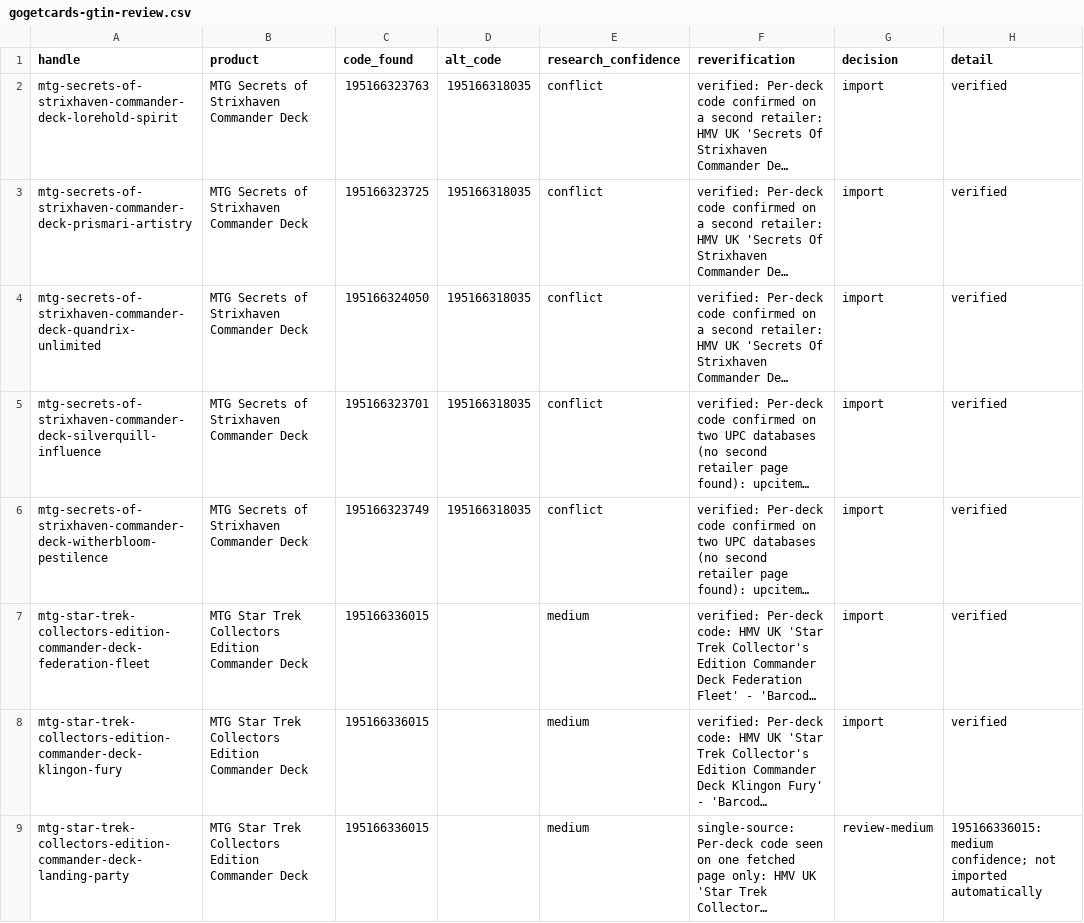
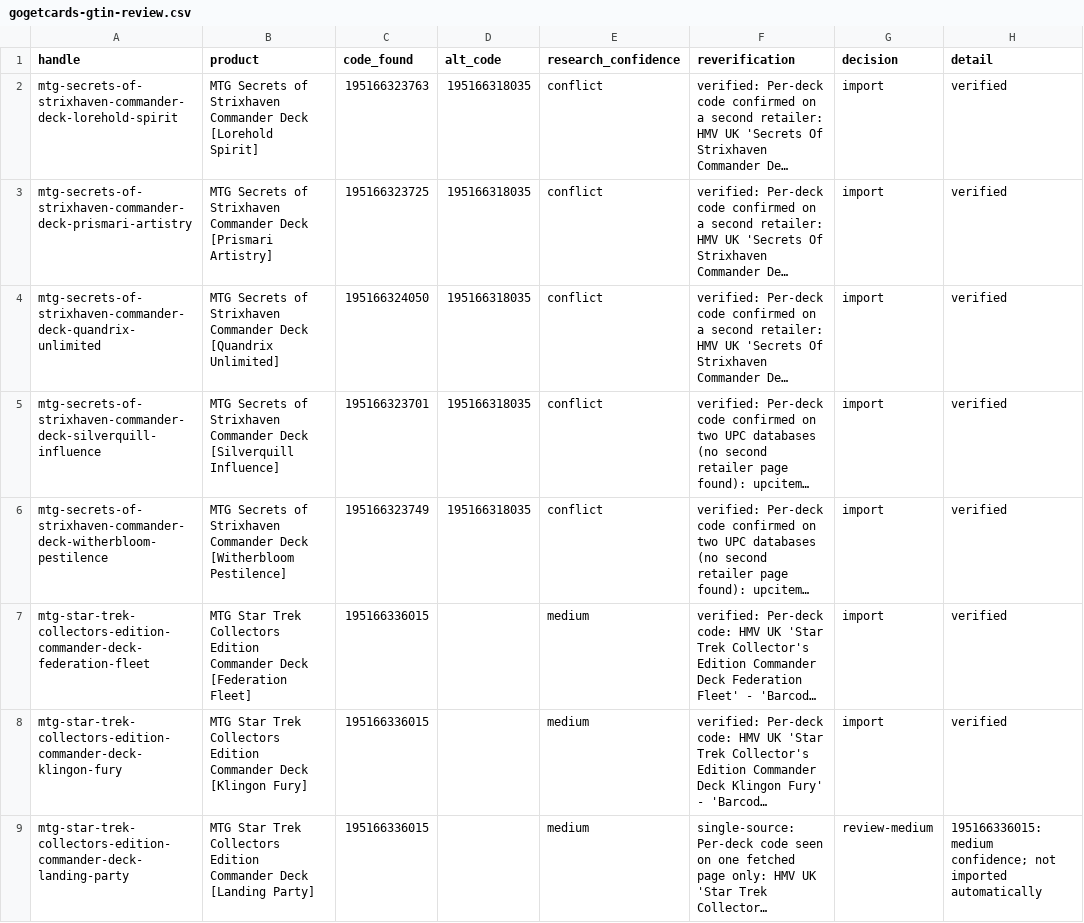
Before and after one commit to samezto-stack/gogetcards, a CSV file: docs/gogetcards-gtin-review.csv, drawn as a sheet; only a part is shown; long unchanged cells end in …; the diff covers the shown part only; the diff names each change by its address in the sheet, - before the commit and + after, or states it on an @@ line.

```diff
--- a/docs/gogetcards-gtin-review.csv
+++ b/docs/gogetcards-gtin-review.csv
-B2 (product): …Commander Deck
+B2 (product): …Commander Deck [Lorehold Spirit]
-B3 (product): …Commander Deck
+B3 (product): …Commander Deck [Prismari Artistry]
-B4 (product): …Commander Deck
+B4 (product): …Commander Deck [Quandrix Unlimited]
-B5 (product): …Commander Deck
+B5 (product): …Commander Deck [Silverquill Influence]
-B6 (product): …Commander Deck
+B6 (product): …Commander Deck [Witherbloom Pestilence]
-B7 (product): …Commander Deck
+B7 (product): …Commander Deck [Federation Fleet]
-B8 (product): …Commander Deck
+B8 (product): …Commander Deck [Klingon Fury]
-B9 (product): …Commander Deck
+B9 (product): …Commander Deck [Landing Party]
```
Also changed, not shown: 17 edited cells elsewhere in this file, docs/gogetcards-final-launch-shortlist.csv, docs/gogetcards-final-master-import-2026-11-06.csv, 3 other files.
